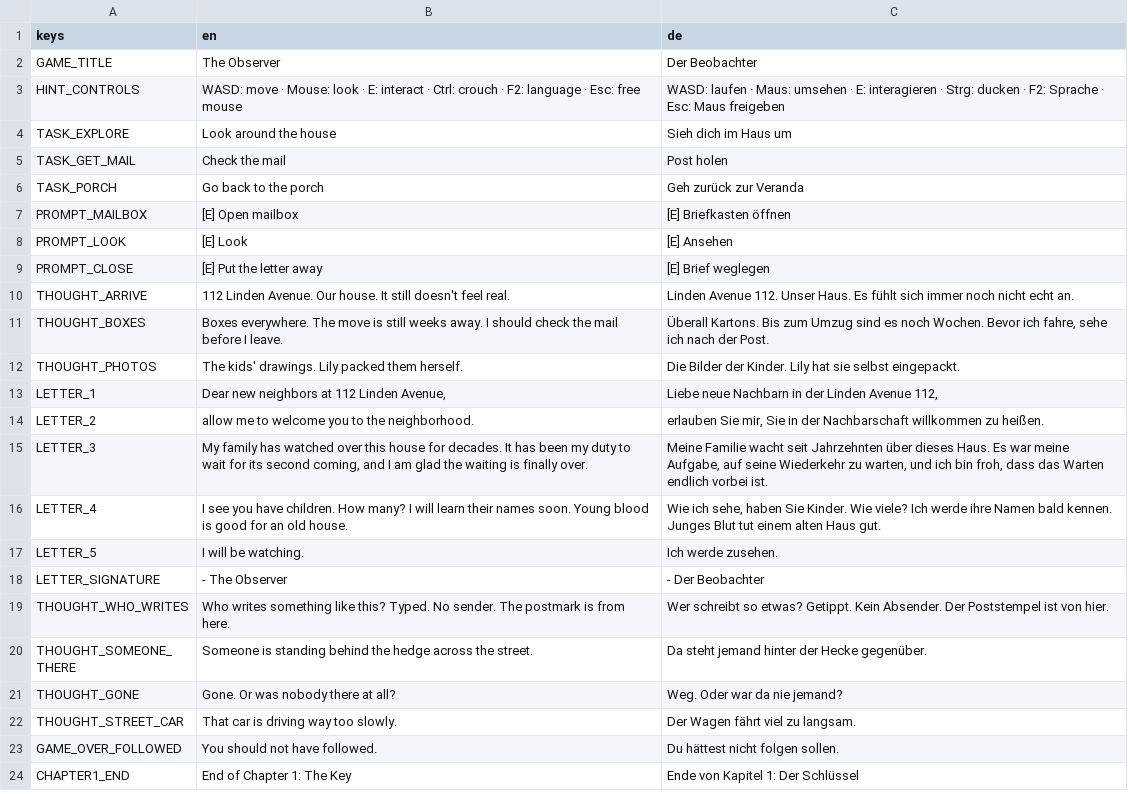
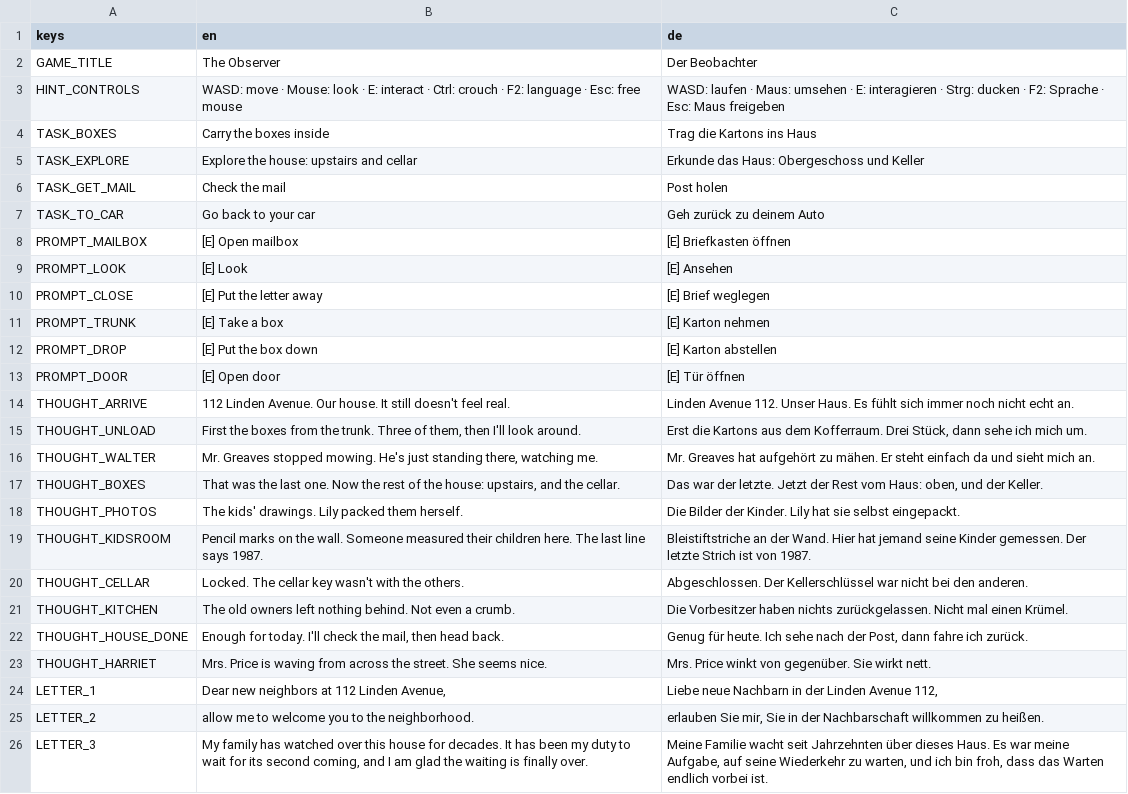
Before and after one commit to M-Lehmen/horror-game, a CSV file: localization/strings.csv, drawn as a sheet; only a part is shown; the shorter side is filled out with more unchanged rows; the diff covers the shown part only.

Commit message:
Kapitel 1 ausbauen: Kartons, Obergeschoss, Nachbarn, ein Beobachter
- Ankunft am eigenen Auto, 3 Kartons aus dem Kofferraum ins Wohnzimmer tragen
- Walter Greaves mäht nebenan, hört auf und starrt
- Obergeschoss begehbar (Stufen mit Rampe als Kollision), Kinderzimmer, verschlossene Kellertür
- Harriet Price winkt von gegenüber
- Nach der Sichtung startet hinter dem Haus gegenüber ein Motor; derselbe Mann rollt im dunklen Wagen vorbei und dreht den Kopf zu Claire
- Nachbarschaft mit 8 Häusern, Zäunen, Briefkästen, Laternen, geparkten Autos und Bäumen
- Aufgabenanzeige mit Zähler, der beim Sprachwechsel mitübersetzt wird

```diff
--- a/localization/strings.csv
+++ b/localization/strings.csv
@@ -3,5 +3,6 @@ GAME_TITLE,The Observer,Der Beobachter
 HINT_CONTROLS,WASD: move · Mouse: look · E: interact · Ctrl: crouch · F2: language · Esc: free mouse,WASD: laufen · Maus: umsehen · E: interagieren · Strg: ducken · F2: Sprache · Esc: Maus freigeben
-TASK_EXPLORE,Look around the house,Sieh dich im Haus um
+TASK_BOXES,Carry the boxes inside,Trag die Kartons ins Haus
+TASK_EXPLORE,Explore the house: upstairs and cellar,Erkunde das Haus: Obergeschoss und Keller
 TASK_GET_MAIL,Check the mail,Post holen
-TASK_PORCH,Go back to the porch,Geh zurück zur Veranda
+TASK_TO_CAR,Go back to your car,Geh zurück zu deinem Auto
 PROMPT_MAILBOX,[E] Open mailbox,[E] Briefkasten öffnen
@@ -9,5 +10,15 @@ PROMPT_LOOK,[E] Look,[E] Ansehen
 PROMPT_CLOSE,[E] Put the letter away,[E] Brief weglegen
+PROMPT_TRUNK,[E] Take a box,[E] Karton nehmen
+PROMPT_DROP,[E] Put the box down,[E] Karton abstellen
+PROMPT_DOOR,[E] Open door,[E] Tür öffnen
 THOUGHT_ARRIVE,112 Linden Avenue. Our house. It still doesn't feel real.,Linden Avenue 112. Unser Haus. Es fühlt sich immer noch nicht echt an.
-THOUGHT_BOXES,Boxes everywhere. The move is still weeks away. I should check the mail before I leave.,"Überall Kartons. Bis zum Umzug sind es noch Wochen. Bevor ich fahre, sehe ich nach der Post."
+THOUGHT_UNLOAD,"First the boxes from the trunk. Three of them, then I'll look around.","Erst die Kartons aus dem Kofferraum. Drei Stück, dann sehe ich mich um."
+THOUGHT_WALTER,"Mr. Greaves stopped mowing. He's just standing there, watching me.",Mr. Greaves hat aufgehört zu mähen. Er steht einfach da und sieht mich an.
+THOUGHT_BOXES,"That was the last one. Now the rest of the house: upstairs, and the cellar.","Das war der letzte. Jetzt der Rest vom Haus: oben, und der Keller."
 THOUGHT_PHOTOS,The kids' drawings. Lily packed them herself.,Die Bilder der Kinder. Lily hat sie selbst eingepackt.
+THOUGHT_KIDSROOM,Pencil marks on the wall. Someone measured their children here. The last line says 1987.,Bleistiftstriche an der Wand. Hier hat jemand seine Kinder gemessen. Der letzte Strich ist von 1987.
+THOUGHT_CELLAR,Locked. The cellar key wasn't with the others.,Abgeschlossen. Der Kellerschlüssel war nicht bei den anderen.
+THOUGHT_KITCHEN,The old owners left nothing behind. Not even a crumb.,Die Vorbesitzer haben nichts zurückgelassen. Nicht mal einen Krümel.
+THOUGHT_HOUSE_DONE,"Enough for today. I'll check the mail, then head back.","Genug für heute. Ich sehe nach der Post, dann fahre ich zurück."
+THOUGHT_HARRIET,Mrs. Price is waving from across the street. She seems nice.,Mrs. Price winkt von gegenüber. Sie wirkt nett.
 LETTER_1,"Dear new neighbors at 112 Linden Avenue,","Liebe neue Nachbarn in der Linden Avenue 112,"
```
Also changed, not shown: 3 added rows elsewhere in this file, 4 other files.
